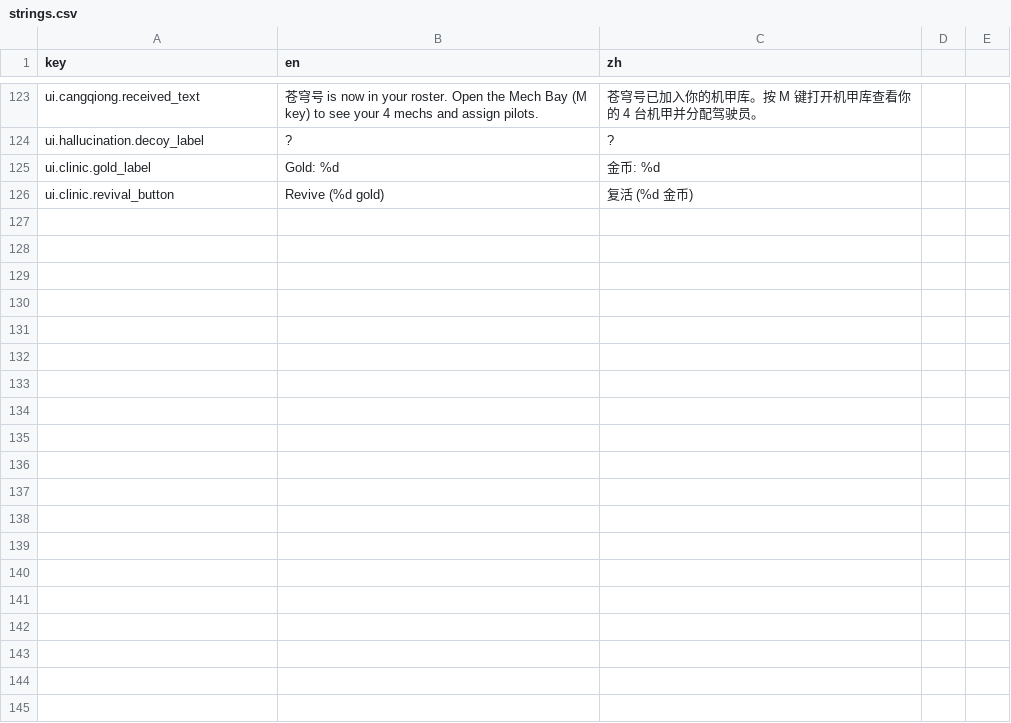
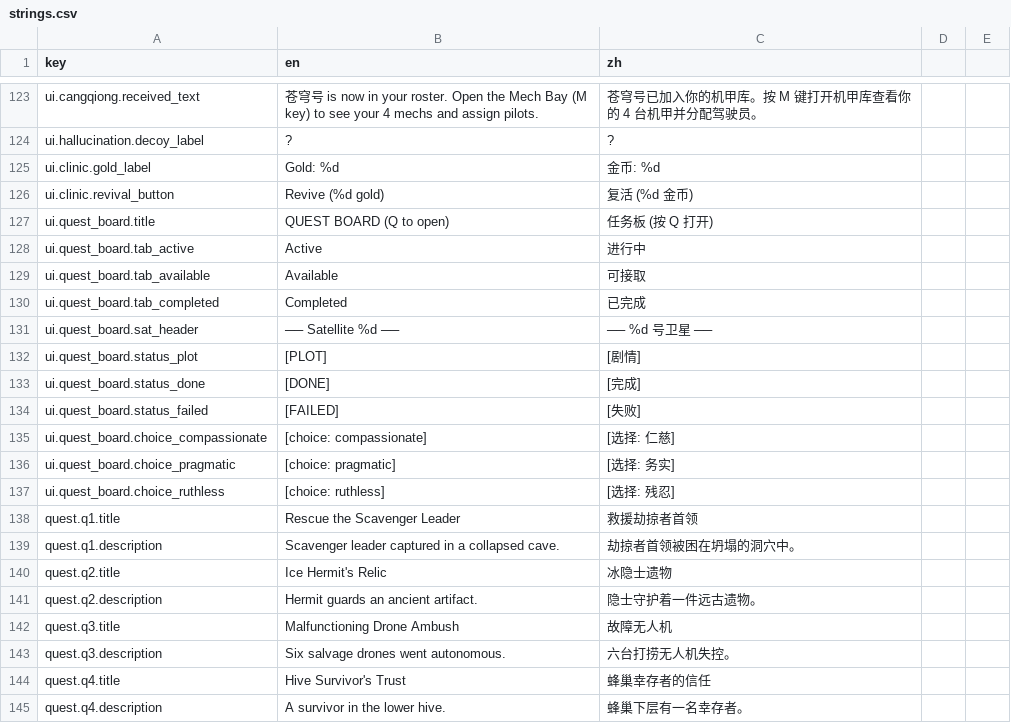
Before and after one commit to pvr6yxzcc9-web/Claude-Code-Game-Studios, a CSV file: design/l10n/strings.csv, drawn as a sheet; only a part is shown, gaps mark what is left out; the diff covers the shown part only; the diff names each change by its address in the sheet, - before the commit and + after, or states it on an @@ line.

```diff
--- a/design/l10n/strings.csv
+++ b/design/l10n/strings.csv
+row 127: ui.quest_board.title | QUEST BOARD (Q to open) | 任务板 (按 Q 打开)
+row 128: ui.quest_board.tab_active | Active | 进行中
+row 129: ui.quest_board.tab_available | Available | 可接取
+row 130: ui.quest_board.tab_completed | Completed | 已完成
+row 131: ui.quest_board.sat_header | ── Satellite %d ── | ── %d 号卫星 ──
+row 132: ui.quest_board.status_plot | [PLOT] | [剧情]
+row 133: ui.quest_board.status_done | [DONE] | [完成]
+row 134: ui.quest_board.status_failed | [FAILED] | [失败]
+row 135: ui.quest_board.choice_compassionate | [choice: compassionate] | [选择: 仁慈]
+row 136: ui.quest_board.choice_pragmatic | [choice: pragmatic] | [选择: 务实]
+row 137: ui.quest_board.choice_ruthless | [choice: ruthless] | [选择: 残忍]
+row 138: quest.q1.title | Rescue the Scavenger Leader | 救援劫掠者首领
+row 139: quest.q1.description | Scavenger leader captured in a collapsed cave. | 劫掠者首领被困在坍塌的洞穴中。
+row 140: quest.q2.title | Ice Hermit's Relic | 冰隐士遗物
+row 141: quest.q2.description | Hermit guards an ancient artifact. | 隐士守护着一件远古遗物。
+row 142: quest.q3.title | Malfunctioning Drone Ambush | 故障无人机
+row 143: quest.q3.description | Six salvage drones went autonomous. | 六台打捞无人机失控。
+row 144: quest.q4.title | Hive Survivor's Trust | 蜂巢幸存者的信任
+row 145: quest.q4.description | A survivor in the lower hive. | 蜂巢下层有一名幸存者。
```
Also changed, not shown: 17 added rows elsewhere in this file, 1 other file.
